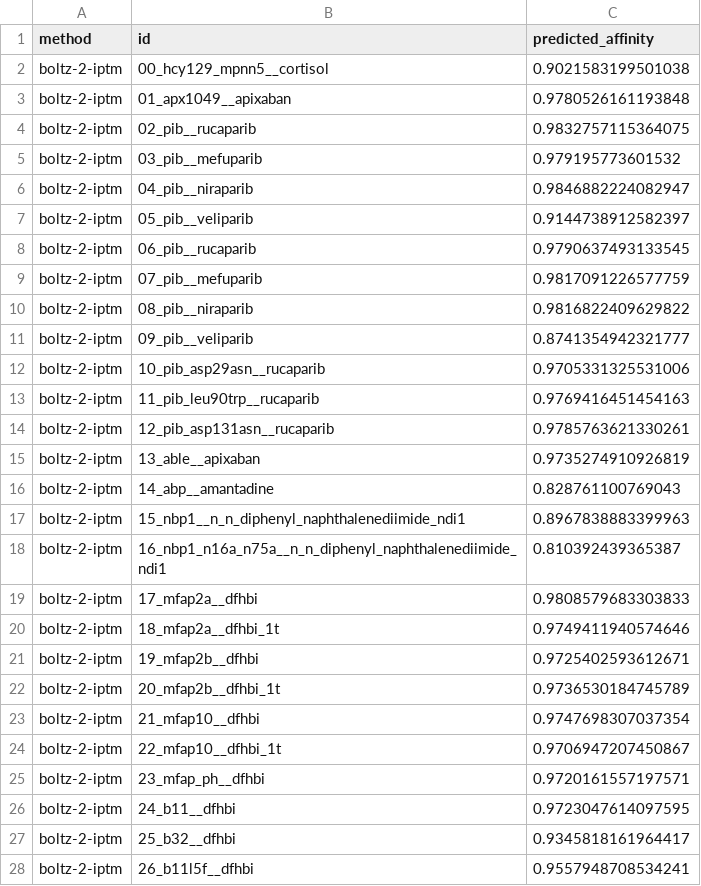
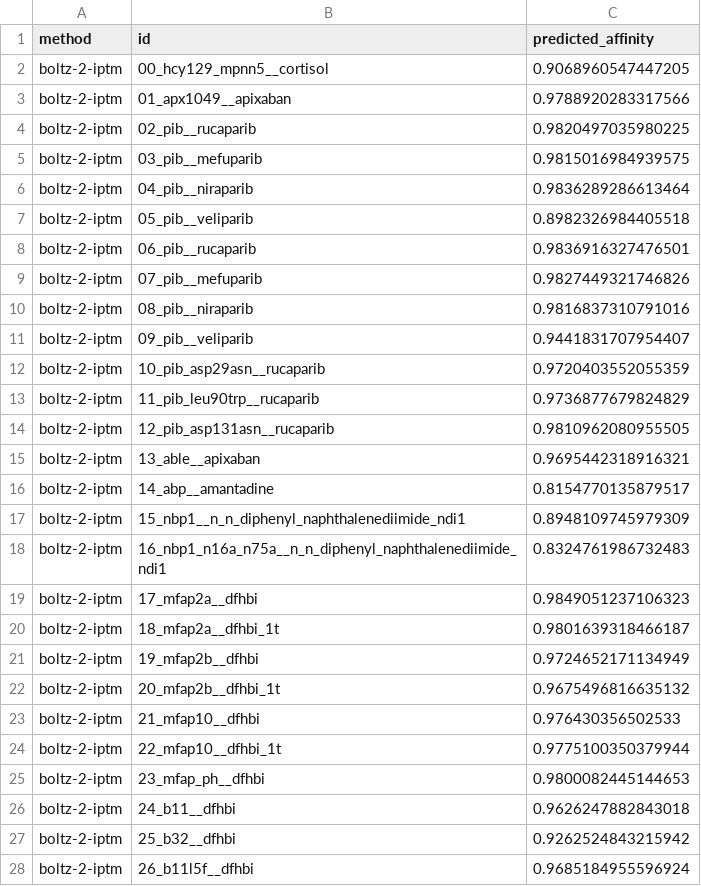
Before and after one commit to ssiddhantsharma/denovo-smallmol-affinity-benchmark, a CSV file: predictions/boltz-2-iptm_predictions.csv, drawn as a sheet; only a part is shown; the diff covers the shown part only.

```diff
--- a/predictions/boltz-2-iptm_predictions.csv
+++ b/predictions/boltz-2-iptm_predictions.csv
@@ -1,28 +1,28 @@
 method,id,predicted_affinity
-boltz-2-iptm,00_hcy129_mpnn5__cortisol,0.9021583199501038
-boltz-2-iptm,01_apx1049__apixaban,0.9780526161193848
-boltz-2-iptm,02_pib__rucaparib,0.9832757115364075
-boltz-2-iptm,03_pib__mefuparib,0.979195773601532
-boltz-2-iptm,04_pib__niraparib,0.9846882224082947
-boltz-2-iptm,05_pib__veliparib,0.9144738912582397
-boltz-2-iptm,06_pib__rucaparib,0.9790637493133545
-boltz-2-iptm,07_pib__mefuparib,0.9817091226577759
-boltz-2-iptm,08_pib__niraparib,0.9816822409629822
-boltz-2-iptm,09_pib__veliparib,0.8741354942321777
-boltz-2-iptm,10_pib_asp29asn__rucaparib,0.9705331325531006
-boltz-2-iptm,11_pib_leu90trp__rucaparib,0.9769416451454163
-boltz-2-iptm,12_pib_asp131asn__rucaparib,0.9785763621330261
-boltz-2-iptm,13_able__apixaban,0.9735274910926819
-boltz-2-iptm,14_abp__amantadine,0.828761100769043
-boltz-2-iptm,15_nbp1__n_n_diphenyl_naphthalenediimide_ndi1,0.8967838883399963
-boltz-2-iptm,16_nbp1_n16a_n75a__n_n_diphenyl_naphthalenediimide_ndi1,0.810392439365387
-boltz-2-iptm,17_mfap2a__dfhbi,0.9808579683303833
-boltz-2-iptm,18_mfap2a__dfhbi_1t,0.9749411940574646
-boltz-2-iptm,19_mfap2b__dfhbi,0.9725402593612671
-boltz-2-iptm,20_mfap2b__dfhbi_1t,0.9736530184745789
-boltz-2-iptm,21_mfap10__dfhbi,0.9747698307037354
-boltz-2-iptm,22_mfap10__dfhbi_1t,0.9706947207450867
-boltz-2-iptm,23_mfap_ph__dfhbi,0.9720161557197571
-boltz-2-iptm,24_b11__dfhbi,0.9723047614097595
-boltz-2-iptm,25_b32__dfhbi,0.9345818161964417
-boltz-2-iptm,26_b11l5f__dfhbi,0.9557948708534241
+boltz-2-iptm,00_hcy129_mpnn5__cortisol,0.9068960547447205
+boltz-2-iptm,01_apx1049__apixaban,0.9788920283317566
+boltz-2-iptm,02_pib__rucaparib,0.9820497035980225
+boltz-2-iptm,03_pib__mefuparib,0.9815016984939575
+boltz-2-iptm,04_pib__niraparib,0.9836289286613464
+boltz-2-iptm,05_pib__veliparib,0.8982326984405518
+boltz-2-iptm,06_pib__rucaparib,0.9836916327476501
+boltz-2-iptm,07_pib__mefuparib,0.9827449321746826
+boltz-2-iptm,08_pib__niraparib,0.9816837310791016
+boltz-2-iptm,09_pib__veliparib,0.9441831707954407
+boltz-2-iptm,10_pib_asp29asn__rucaparib,0.9720403552055359
+boltz-2-iptm,11_pib_leu90trp__rucaparib,0.9736877679824829
+boltz-2-iptm,12_pib_asp131asn__rucaparib,0.9810962080955505
+boltz-2-iptm,13_able__apixaban,0.9695442318916321
+boltz-2-iptm,14_abp__amantadine,0.8154770135879517
+boltz-2-iptm,15_nbp1__n_n_diphenyl_naphthalenediimide_ndi1,0.8948109745979309
+boltz-2-iptm,16_nbp1_n16a_n75a__n_n_diphenyl_naphthalenediimide_ndi1,0.8324761986732483
+boltz-2-iptm,17_mfap2a__dfhbi,0.9849051237106323
+boltz-2-iptm,18_mfap2a__dfhbi_1t,0.9801639318466187
+boltz-2-iptm,19_mfap2b__dfhbi,0.9724652171134949
+boltz-2-iptm,20_mfap2b__dfhbi_1t,0.9675496816635132
+boltz-2-iptm,21_mfap10__dfhbi,0.976430356502533
+boltz-2-iptm,22_mfap10__dfhbi_1t,0.9775100350379944
+boltz-2-iptm,23_mfap_ph__dfhbi,0.9800082445144653
+boltz-2-iptm,24_b11__dfhbi,0.9626247882843018
+boltz-2-iptm,25_b32__dfhbi,0.9262524843215942
+boltz-2-iptm,26_b11l5f__dfhbi,0.9685184955596924
```
Also changed, not shown: 20 edited cells elsewhere in this file, predictions/boltz-2-pbind_predictions.csv, predictions/boltz-2_predictions.csv, 14 other files.
